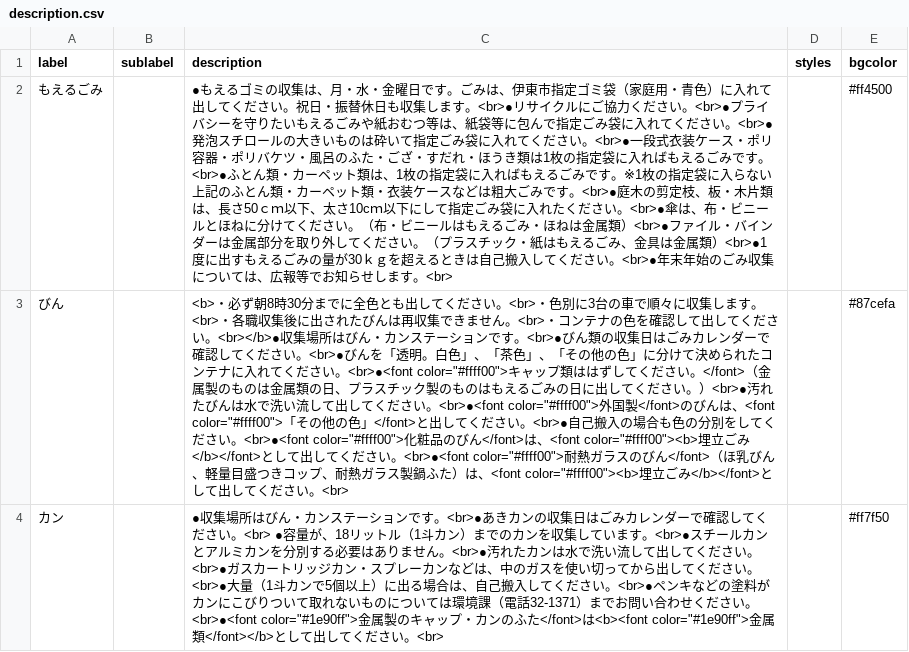
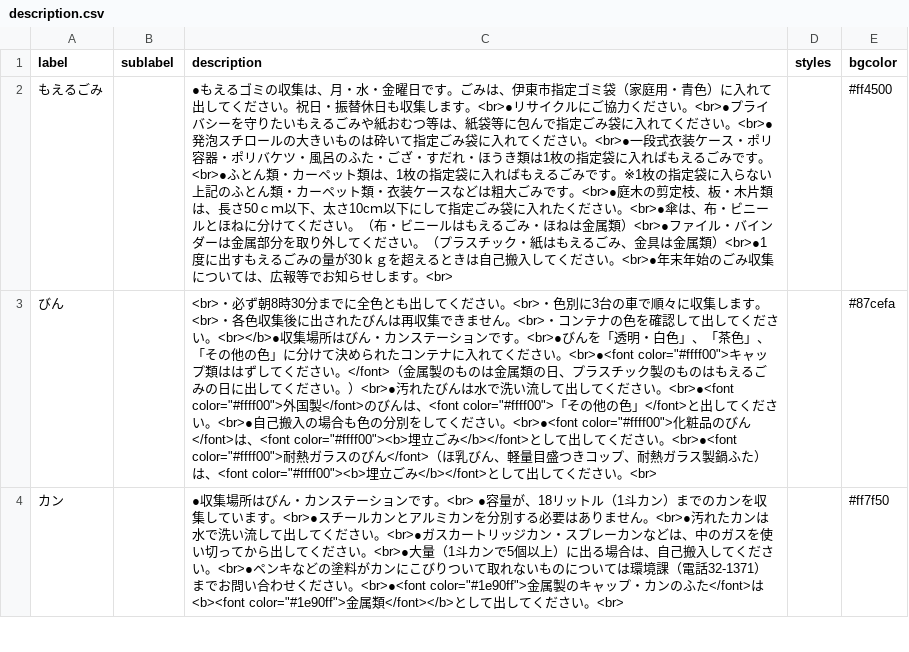
Before and after one commit to itoushi5374/5374, a CSV file: data/description.csv, drawn as a sheet; only a part is shown; the diff covers the shown part only; the diff names each change by its address in the sheet, - before the commit and + after, or states it on an @@ line.

Commit message:
Update description.csv

```diff
--- a/data/description.csv
+++ b/data/description.csv
-C3 (description): <b>・必ず朝8時30分までに全色とも出してください。<br>・色別に3台の車で順々に収集します。<br>・各職収集後に出されたびんは再収集できません。<br>・コンテナの色を確認して出してください。<br></b>●収集場所はびん・カンステーションです。<br>●びん類の収集日はごみカレンダーで確認してください。<br>●びんを「透明。白色」、…
+C3 (description): <br>・必ず朝8時30分までに全色とも出してください。<br>・色別に3台の車で順々に収集します。<br>・各色収集後に出されたびんは再収集できません。<br>・コンテナの色を確認して出してください。<br></b>●収集場所はびん・カンステーションです。<br>●びんを「透明・白色」、…
-C4 (description): …ンです。<br>●あきカンの収集日はごみカレンダーで確認してください。<br> ●容量…
+C4 (description): …ンです。<br> ●容量…
```
Also changed, not shown: 3 edited cells elsewhere in this file.
